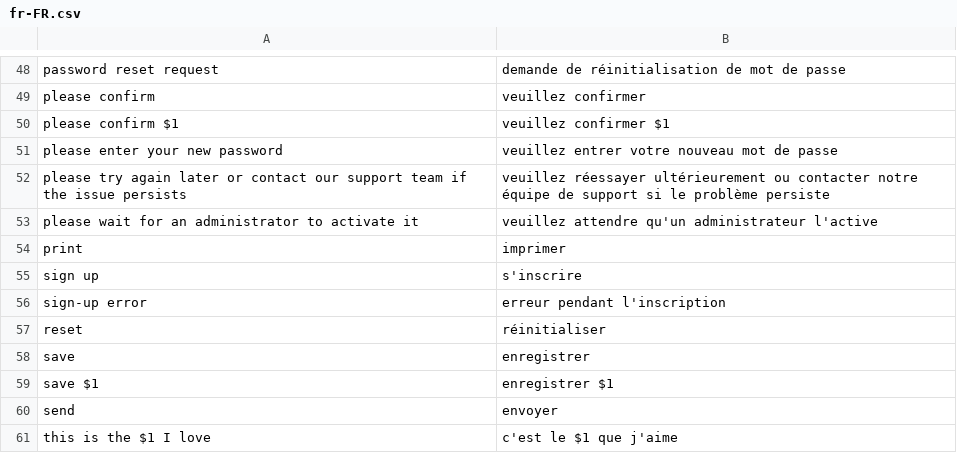
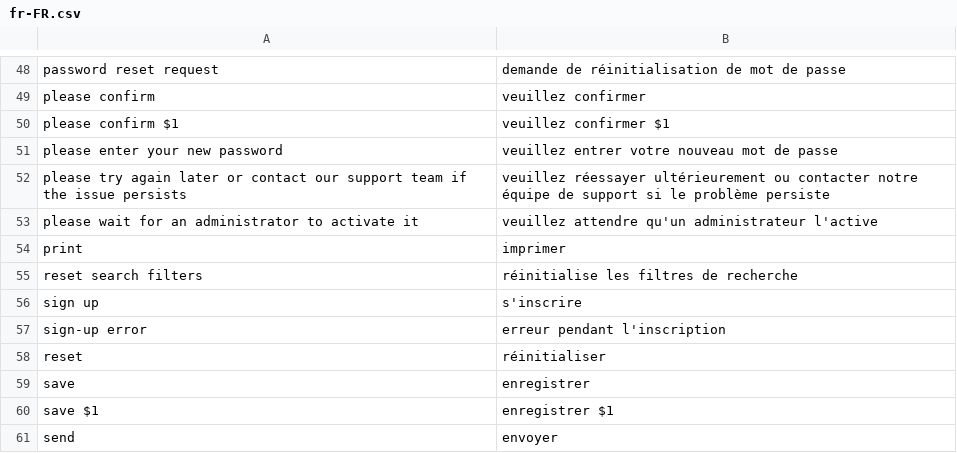
Before and after one commit to itrocks-ts/framework, a CSV file: fr-FR.csv, drawn as a sheet; only a part is shown, gaps mark what is left out; the shorter side is filled out with more unchanged rows.

```diff
--- a/fr-FR.csv
+++ b/fr-FR.csv
@@ -54,2 +54,3 @@ please wait for an administrator to activate it;veuillez attendre qu'un administ
 print;imprimer
+reset search filters;réinitialise les filtres de recherche
 sign up;s'inscrire
```
